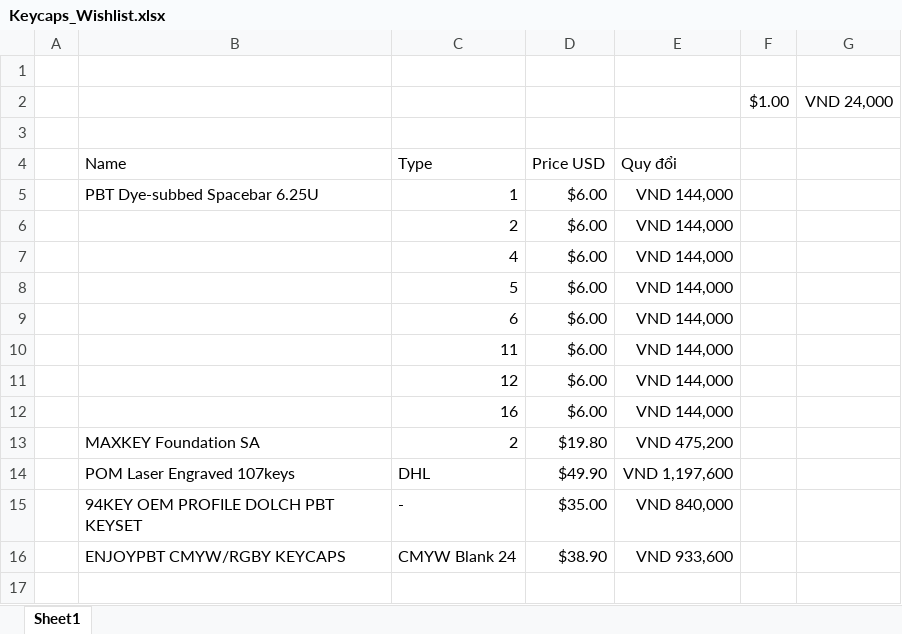
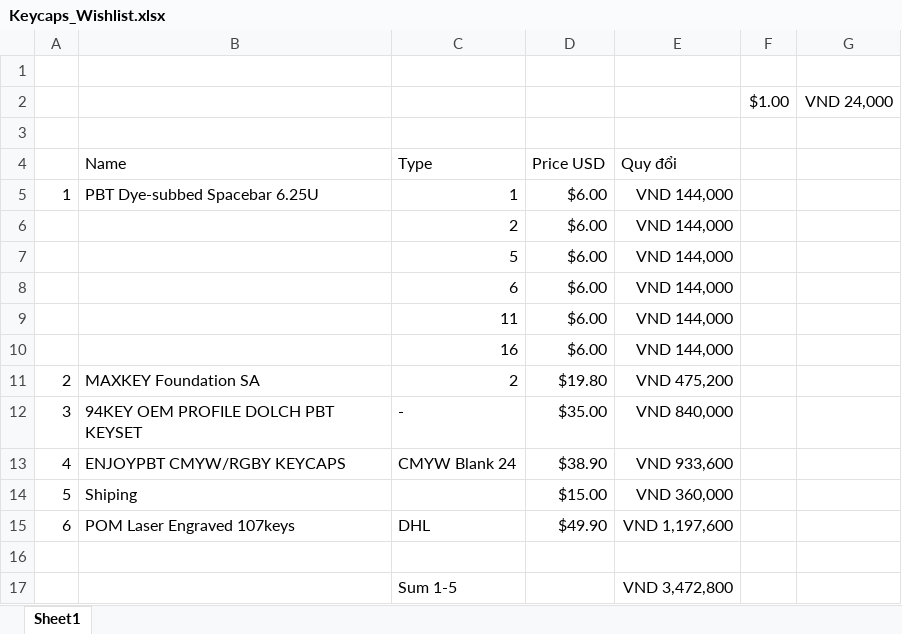
Before and after one commit to VincentiusNg/Notes, an Excel workbook: Keycaps_Wishlist.xlsx, sheet Sheet1, drawn as a sheet; values as stored, in another font and other column widths than the file's, no borders; removed rows and columns are numbered as before the commit, all else as after; the diff names each change by its address in the sheet, - before the commit and + after, or states it on an @@ line.

Commit message:
Add files via upload

```diff
--- a/Keycaps_Wishlist.xlsx (sheet Sheet1)
+++ b/Keycaps_Wishlist.xlsx (sheet Sheet1)
-A5: (empty)
+A5: 1
-row 7:  |  | 4 | $6.00 | VND 144,000
-row 11:  |  | 12 | $6.00 | VND 144,000
-A11: (empty)
+A11: 2
-row 14:  | POM Laser Engraved 107keys | DHL | $49.90 | VND 1,197,600
-A12: (empty)
+A12: 3
-A13: (empty)
+A13: 4
+row 14: 5 | Shiping |  | $15.00 | VND 360,000
+row 15: 6 | POM Laser Engraved 107keys | DHL | $49.90 | VND 1,197,600
+row 16: (empty)
+row 17:  |  | Sum 1-5 |  | VND 3,472,800
```
Also changed, not shown: formulas that keep their value.
